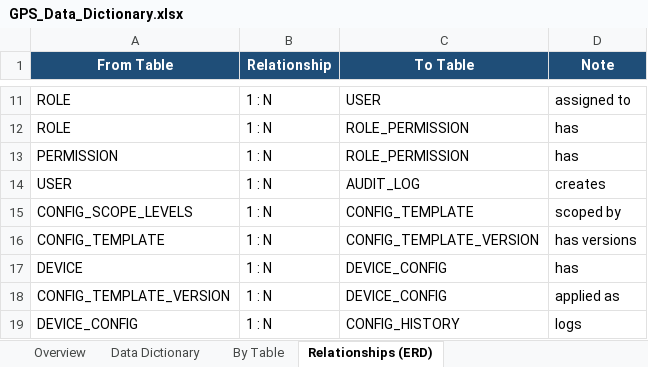
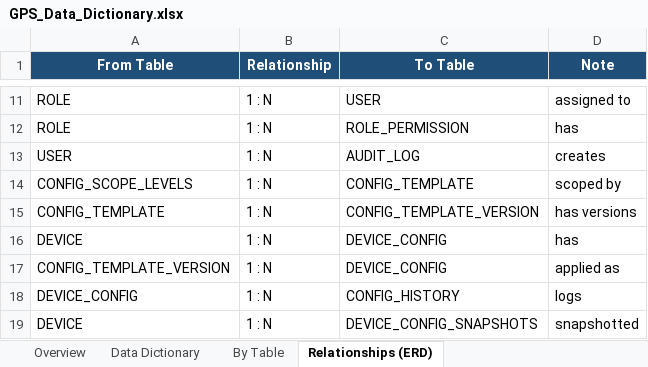
Before and after one commit to dtc-gps-team/gps-config-firmware-center, an Excel workbook: docs/database/GPS_Data_Dictionary.xlsx, sheet Relationships (ERD), drawn as a sheet; only a part is shown, gaps mark what is left out; the shorter side is filled out with more unchanged rows; values as stored, in another font and other column widths than the file's, no borders; the diff names each change by its address in the sheet, - before the commit and + after, or states it on an @@ line.

Commit message:
docs: ลบแถว PERMISSION -> ROLE_PERMISSION ที่ค้างใน ERD sheet + แก้จำนวนตารางใน Overview A2 เป็น 49

```diff
--- a/docs/database/GPS_Data_Dictionary.xlsx (sheet Relationships (ERD))
+++ b/docs/database/GPS_Data_Dictionary.xlsx (sheet Relationships (ERD))
-row 13: PERMISSION | 1 : N | ROLE_PERMISSION | has
```
Also changed, not shown: sheet Overview.
